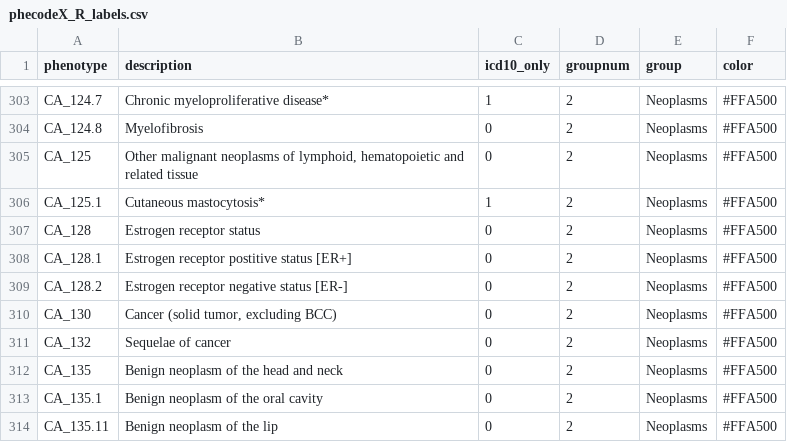
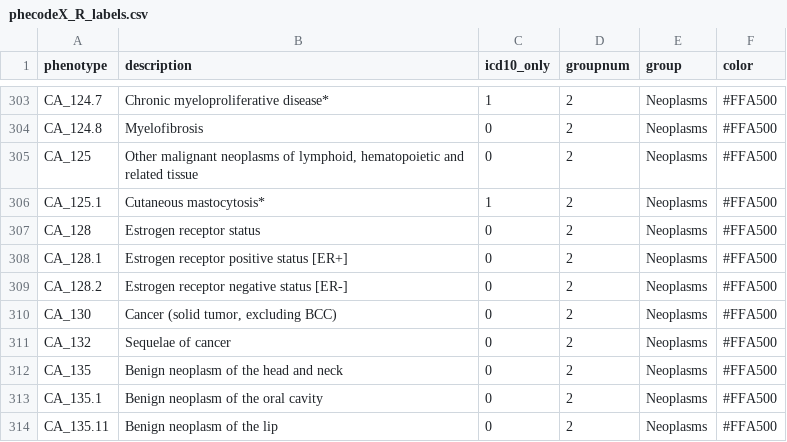
Before and after one commit to PheWAS/PhecodeX, a CSV file: phecodeX_R_labels.csv, drawn as a sheet; only a part is shown, gaps mark what is left out.

Commit message:
Update phecodeX_R_labels.csv

```diff
--- a/phecodeX_R_labels.csv
+++ b/phecodeX_R_labels.csv
@@ -307,3 +307,3 @@
 "CA_128","Estrogen receptor status",0,2,"Neoplasms","#FFA500"
-"CA_128.1","Estrogen receptor postitive status [ER+]",0,2,"Neoplasms","#FFA500"
+"CA_128.1","Estrogen receptor positive status [ER+]",0,2,"Neoplasms","#FFA500"
 "CA_128.2","Estrogen receptor negative status [ER-]",0,2,"Neoplasms","#FFA500"
```
